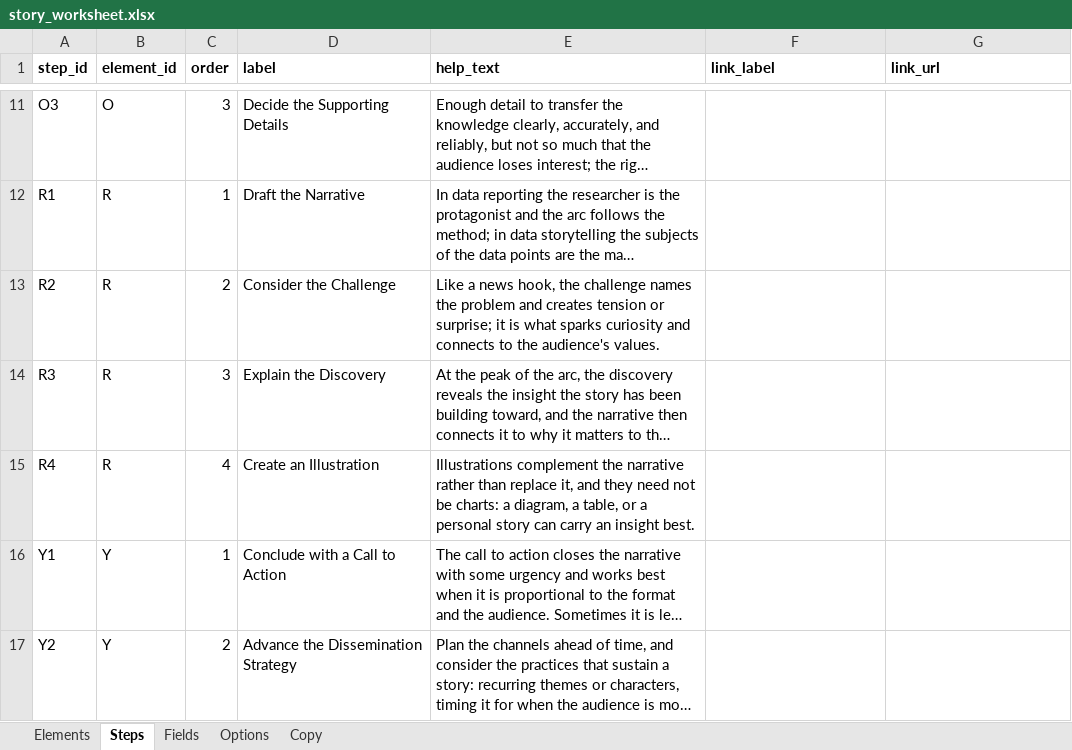
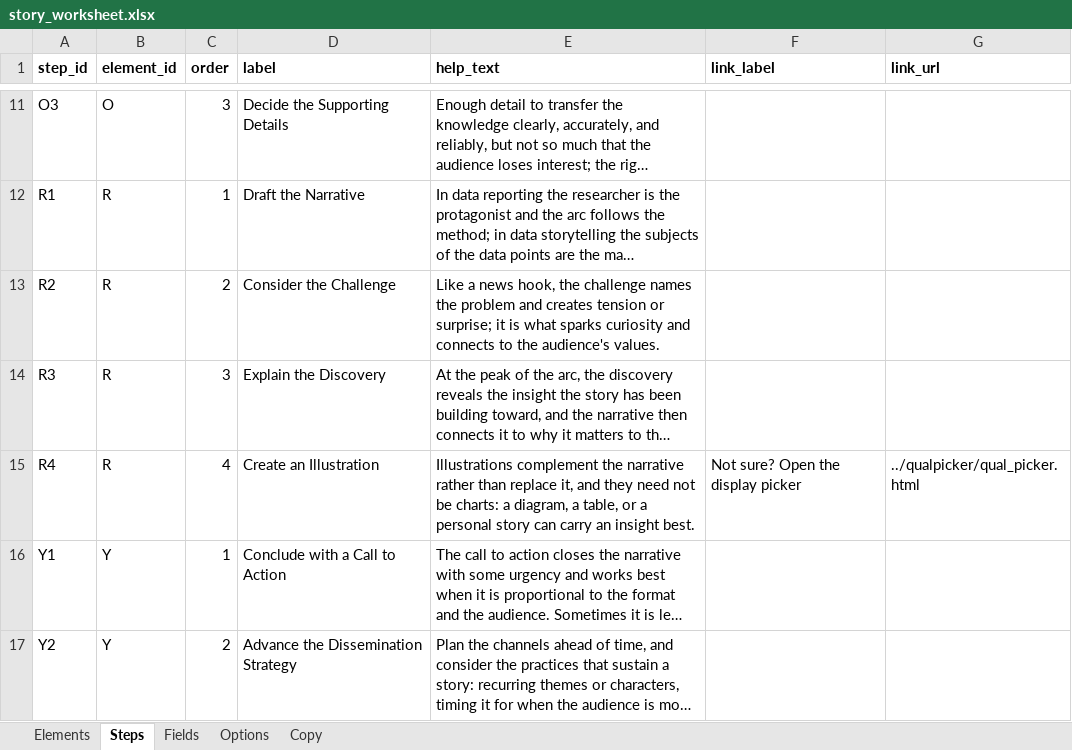
Before and after one commit to lwylie01/my-site, an Excel workbook: datastory/data/story_worksheet.xlsx, sheet Steps, drawn as a sheet; only a part is shown, gaps mark what is left out; long unchanged cells end in …; values as stored, in another font and other column widths than the file's, no borders; the diff names each change by its address in the sheet, - before the commit and + after, or states it on an @@ line.

```diff
--- a/datastory/data/story_worksheet.xlsx (sheet Steps)
+++ b/datastory/data/story_worksheet.xlsx (sheet Steps)
-F15 (link_label): (empty)
+F15 (link_label): Not sure? Open the display picker
-G15 (link_url): (empty)
+G15 (link_url): ../qualpicker/qual_picker.html
```
Also changed, not shown: 26 other files.
